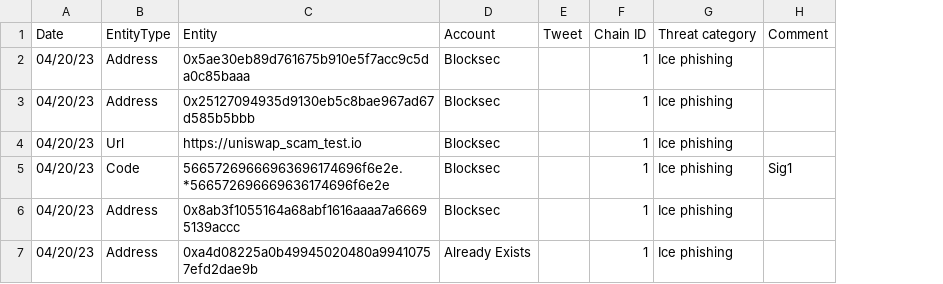
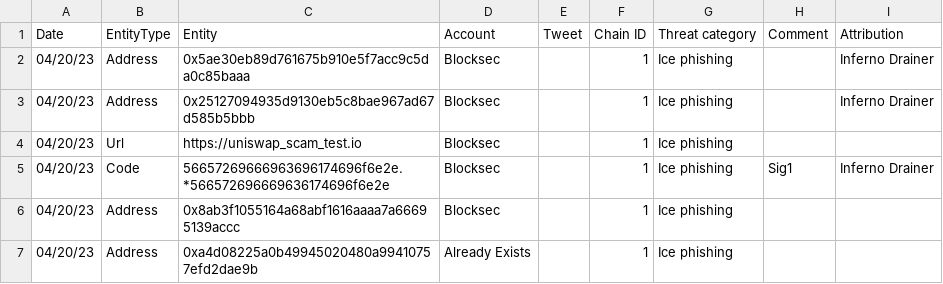
Before and after one commit to forta-network/starter-kits, a TSV file: scam-detector-py/manual_alert_list_test.tsv, drawn as a sheet; the diff names each change by its address in the sheet, - before the commit and + after, or states it on an @@ line.

Commit message:
added attribution support

```diff
--- a/scam-detector-py/manual_alert_list_test.tsv
+++ b/scam-detector-py/manual_alert_list_test.tsv
+column I (Attribution), rows 2-5: Inferno Drainer | Inferno Drainer |  | Inferno Drainer
```
Also changed, not shown: 14 other files.
